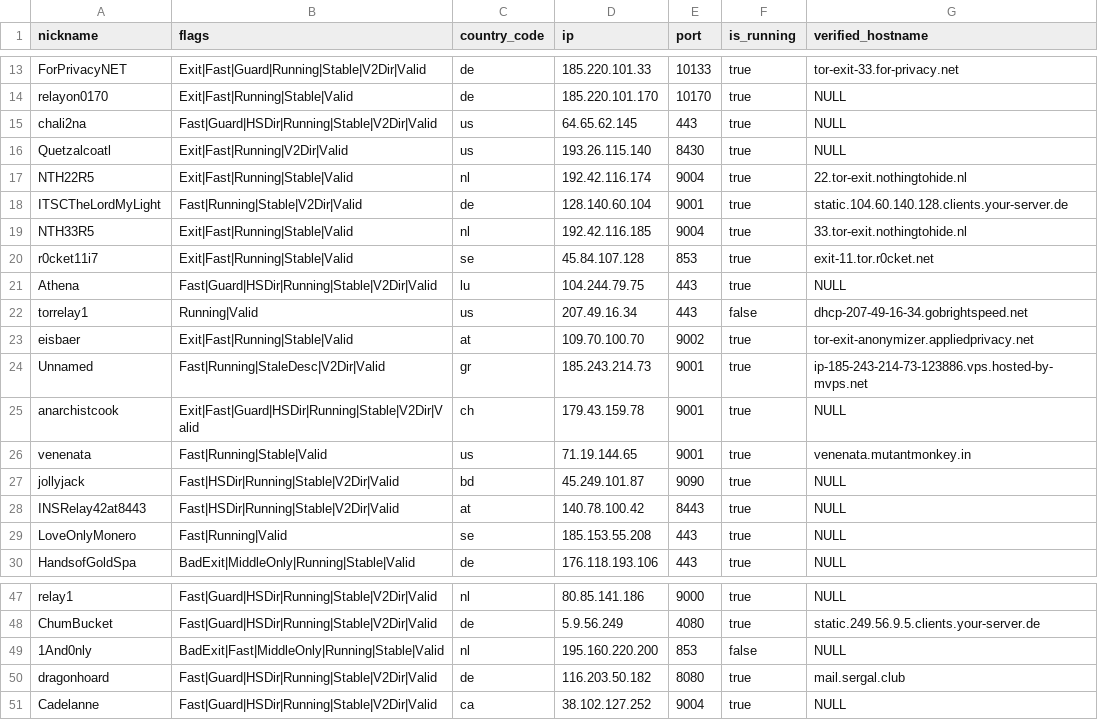
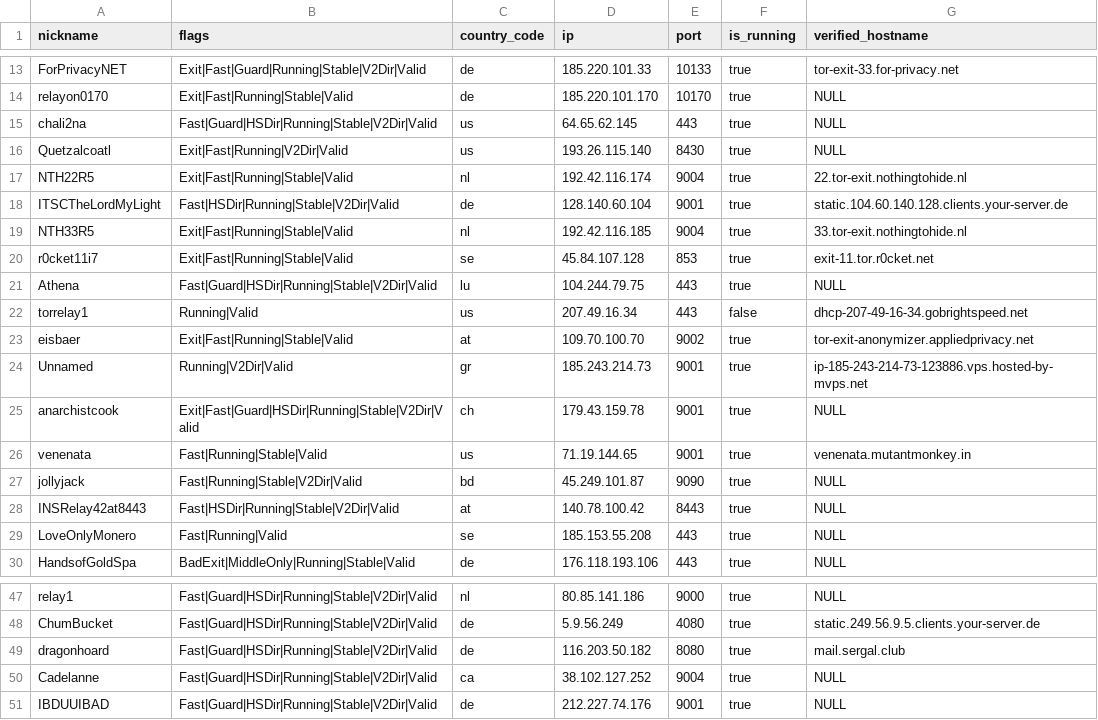
Before and after one commit to cgiamp/123-test-abort, a CSV file: limited_to_50.csv, drawn as a sheet; only a part is shown, gaps mark what is left out.

```diff
--- a/limited_to_50.csv
+++ b/limited_to_50.csv
@@ -17,3 +17,3 @@
 "NTH22R5","Exit|Fast|Running|Stable|Valid","nl","192.42.116.174","9004",true,"22.tor-exit.nothingtohide.nl"
-"ITSCTheLordMyLight","Fast|Running|Stable|V2Dir|Valid","de","128.140.60.104","9001",true,"static.104.60.140.128.clients.your-server.de"
+"ITSCTheLordMyLight","Fast|HSDir|Running|Stable|V2Dir|Valid","de","128.140.60.104","9001",true,"static.104.60.140.128.clients.your-server.de"
 "NTH33R5","Exit|Fast|Running|Stable|Valid","nl","192.42.116.185","9004",true,"33.tor-exit.nothingtohide.nl"
@@ -23,6 +23,6 @@
 "eisbaer","Exit|Fast|Running|Stable|Valid","at","109.70.100.70","9002",true,"tor-exit-anonymizer.appliedprivacy.net"
-"Unnamed","Fast|Running|StaleDesc|V2Dir|Valid","gr","185.243.214.73","9001",true,"ip-185-243-214-73-123886.vps.hosted-by-mvps.net"
+"Unnamed","Running|V2Dir|Valid","gr","185.243.214.73","9001",true,"ip-185-243-214-73-123886.vps.hosted-by-mvps.net"
 "anarchistcook","Exit|Fast|Guard|HSDir|Running|Stable|V2Dir|Valid","ch","179.43.159.78","9001",true,"NULL"
 "venenata","Fast|Running|Stable|Valid","us","71.19.144.65","9001",true,"venenata.mutantmonkey.in"
-"jollyjack","Fast|HSDir|Running|Stable|V2Dir|Valid","bd","45.249.101.87","9090",true,"NULL"
+"jollyjack","Fast|Running|Stable|V2Dir|Valid","bd","45.249.101.87","9090",true,"NULL"
 "INSRelay42at8443","Fast|HSDir|Running|Stable|V2Dir|Valid","at","140.78.100.42","8443",true,"NULL"
@@ -48,4 +48,4 @@
 "ChumBucket","Fast|Guard|HSDir|Running|Stable|V2Dir|Valid","de","5.9.56.249","4080",true,"static.249.56.9.5.clients.your-server.de"
-"1And0nly","BadExit|Fast|MiddleOnly|Running|Stable|Valid","nl","195.160.220.200","853",false,"NULL"
 "dragonhoard","Fast|Guard|HSDir|Running|Stable|V2Dir|Valid","de","116.203.50.182","8080",true,"mail.sergal.club"
 "Cadelanne","Fast|Guard|HSDir|Running|Stable|V2Dir|Valid","ca","38.102.127.252","9004",true,"NULL"
+"IBDUUIBAD","Fast|Guard|HSDir|Running|Stable|V2Dir|Valid","de","212.227.74.176","9001",true,"NULL"
```
Also changed, not shown: tor_feed.csv, 1 other file.
